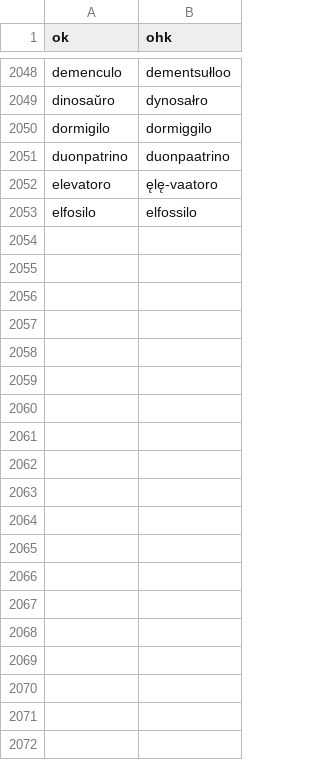
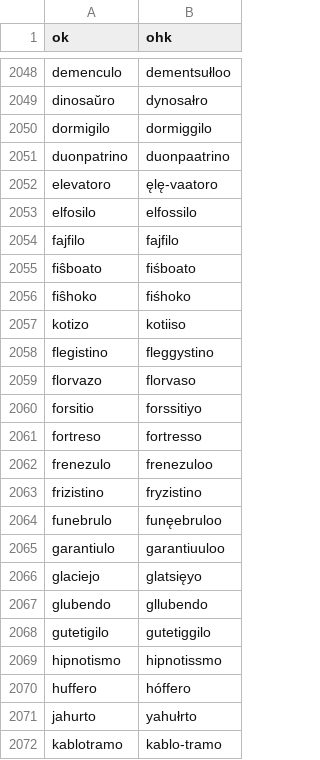
Before and after one commit to masoris/esperanto_tts, a TSV file: exception_pol.tsv, drawn as a sheet; only a part is shown, gaps mark what is left out; the diff covers the shown part only.

```diff
--- a/exception_pol.tsv
+++ b/exception_pol.tsv
@@ -2053 +2053,20 @@ elevatoro	ęlę-vaatoro
 elfosilo	elfossilo
+fajfilo	fajfilo
+fiŝboato	fiśboato
+fiŝhoko	fiśhoko
+kotizo	kotiiso
+flegistino	fleggystino
+florvazo	florvaso
+forsitio	forssitiyo
+fortreso	fortresso
+frenezulo	frenezuloo
+frizistino	fryzistino
+funebrulo	funęebruloo
+garantiulo	garantiuuloo
+glaciejo	glatsięyo
+glubendo	gllubendo
+gutetigilo	gutetiggilo
+hipnotismo	hipnotissmo
+huffero	hóffero
+jahurto	yahułrto
+kablotramo	kablo-tramo
```
Also changed, not shown: 69 added rows elsewhere in this file, 1 other file.
